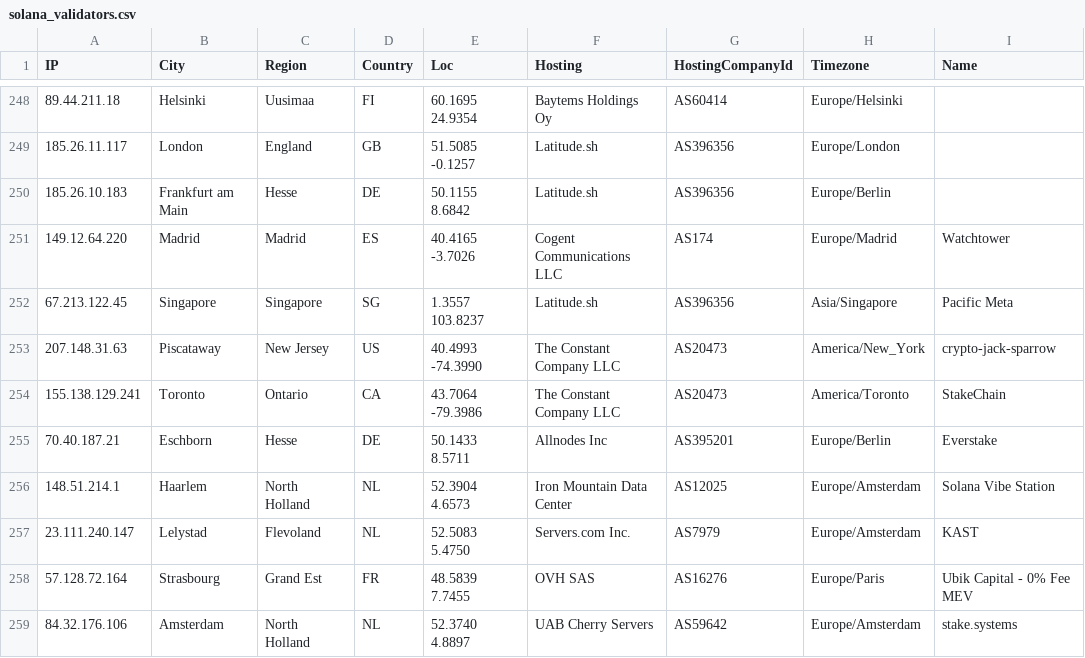
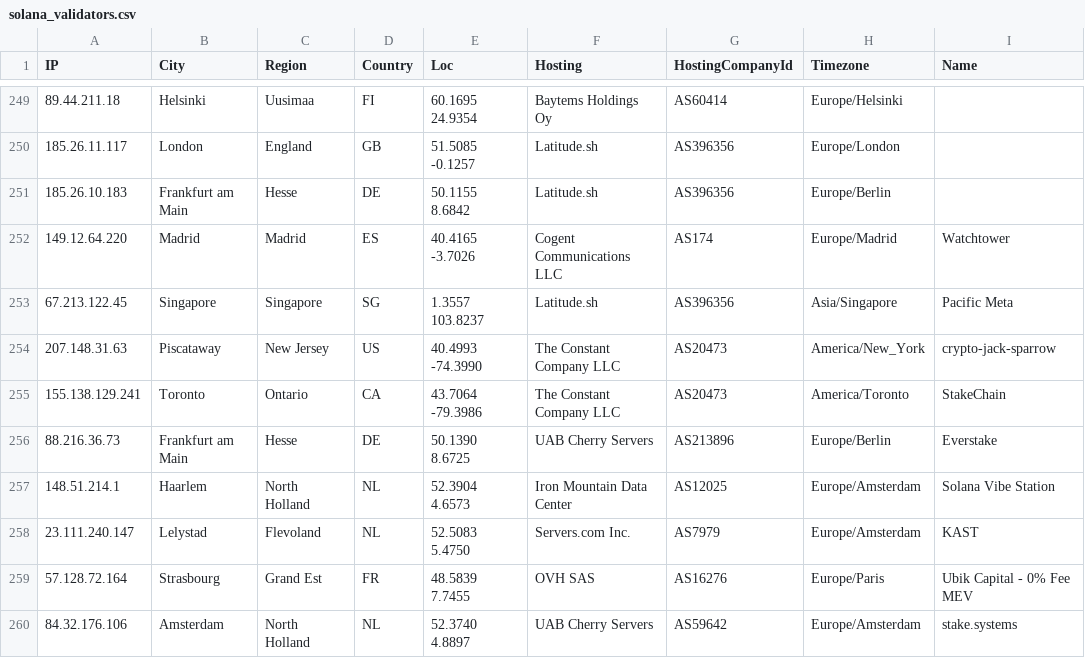
Before and after one commit to iGroza/Solana-Validator-IP-Geolocation, a CSV file: solana_validators.csv, drawn as a sheet; only a part is shown, gaps mark what is left out; addresses are those after the commit; the diff covers the shown part only; the diff names each change by its address in the sheet, - before the commit and + after, or states it on an @@ line.

```diff
--- a/solana_validators.csv
+++ b/solana_validators.csv
-A256 (IP): 70.40.187.21
+A256 (IP): 88.216.36.73
-B256 (City): Eschborn
+B256 (City): Frankfurt am Main
-E256 (Loc): 50.1433 8.5711
+E256 (Loc): 50.1390 8.6725
-F256 (Hosting): Allnodes Inc
+F256 (Hosting): UAB Cherry Servers
-G256 (HostingCompanyId): AS395201
+G256 (HostingCompanyId): AS213896
```
Also changed, not shown: 1 added row, 3 removed rows and 87 edited cells elsewhere in this file, 1 other file.
